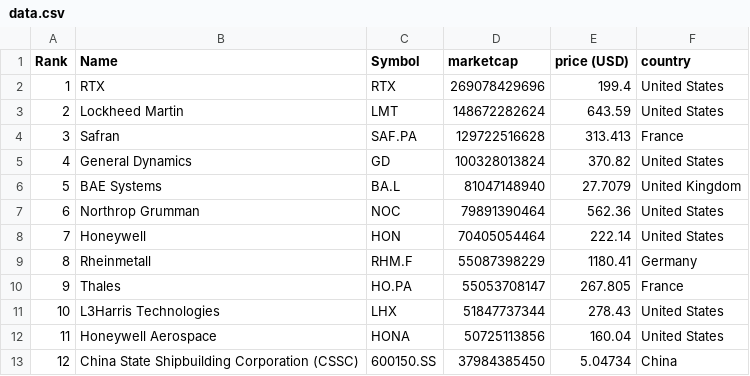
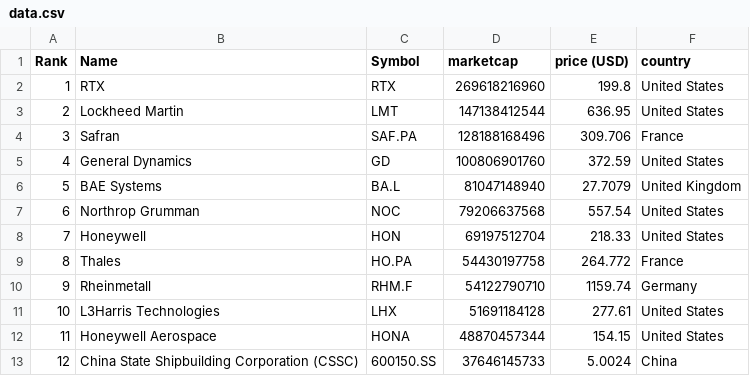
Before and after one commit to artfisica/taller-venezuela-junio-2024, a CSV file: data.csv, drawn as a sheet; only a part is shown; the diff covers the shown part only.

```diff
--- a/data.csv
+++ b/data.csv
@@ -1,13 +1,13 @@
 "Rank","Name","Symbol","marketcap","price (USD)","country"
-"1","RTX","RTX","269078429696","199.4","United States"
-"2","Lockheed Martin","LMT","148672282624","643.59","United States"
-"3","Safran","SAF.PA","129722516628","313.413","France"
-"4","General Dynamics","GD","100328013824","370.82","United States"
+"1","RTX","RTX","269618216960","199.8","United States"
+"2","Lockheed Martin","LMT","147138412544","636.95","United States"
+"3","Safran","SAF.PA","128188168496","309.706","France"
+"4","General Dynamics","GD","100806901760","372.59","United States"
 "5","BAE Systems","BA.L","81047148940","27.7079","United Kingdom"
-"6","Northrop Grumman","NOC","79891390464","562.36","United States"
-"7","Honeywell","HON","70405054464","222.14","United States"
-"8","Rheinmetall","RHM.F","55087398229","1180.41","Germany"
-"9","Thales","HO.PA","55053708147","267.805","France"
-"10","L3Harris Technologies","LHX","51847737344","278.43","United States"
-"11","Honeywell Aerospace","HONA","50725113856","160.04","United States"
-"12","China State Shipbuilding Corporation (CSSC)","600150.SS","37984385450","5.04734","China"
+"6","Northrop Grumman","NOC","79206637568","557.54","United States"
+"7","Honeywell","HON","69197512704","218.33","United States"
+"8","Thales","HO.PA","54430197758","264.772","France"
+"9","Rheinmetall","RHM.F","54122790710","1159.74","Germany"
+"10","L3Harris Technologies","LHX","51691184128","277.61","United States"
+"11","Honeywell Aerospace","HONA","48870457344","154.15","United States"
+"12","China State Shipbuilding Corporation (CSSC)","600150.SS","37646145733","5.0024","China"
```
Also changed, not shown: 134 edited cells elsewhere in this file, categorized_data.csv.
